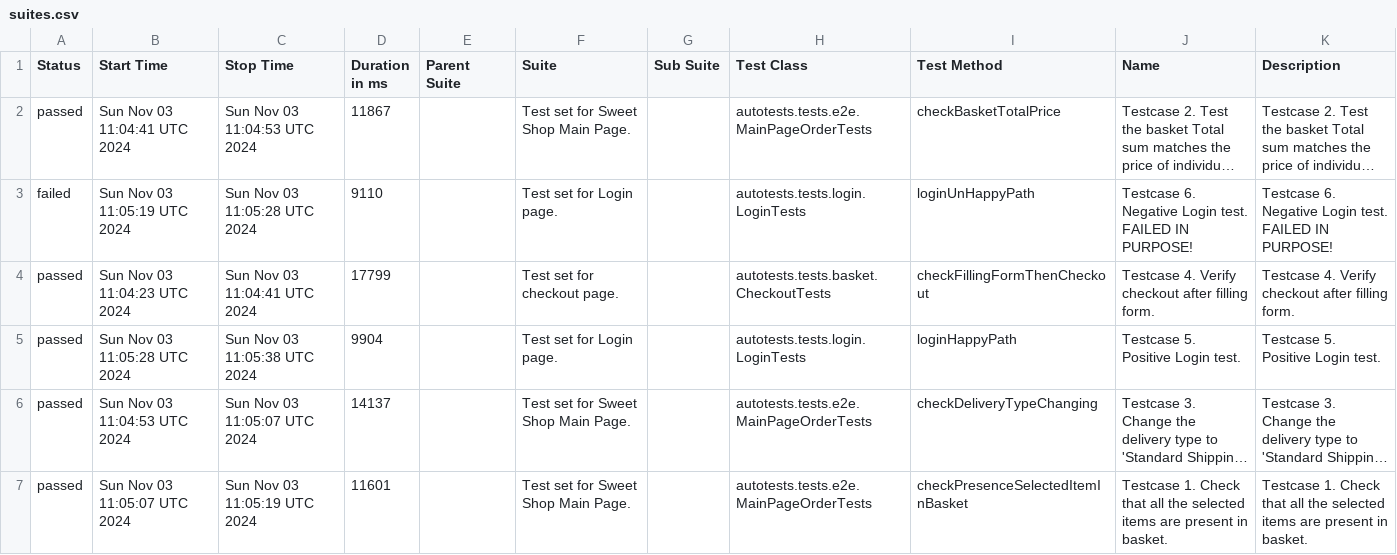
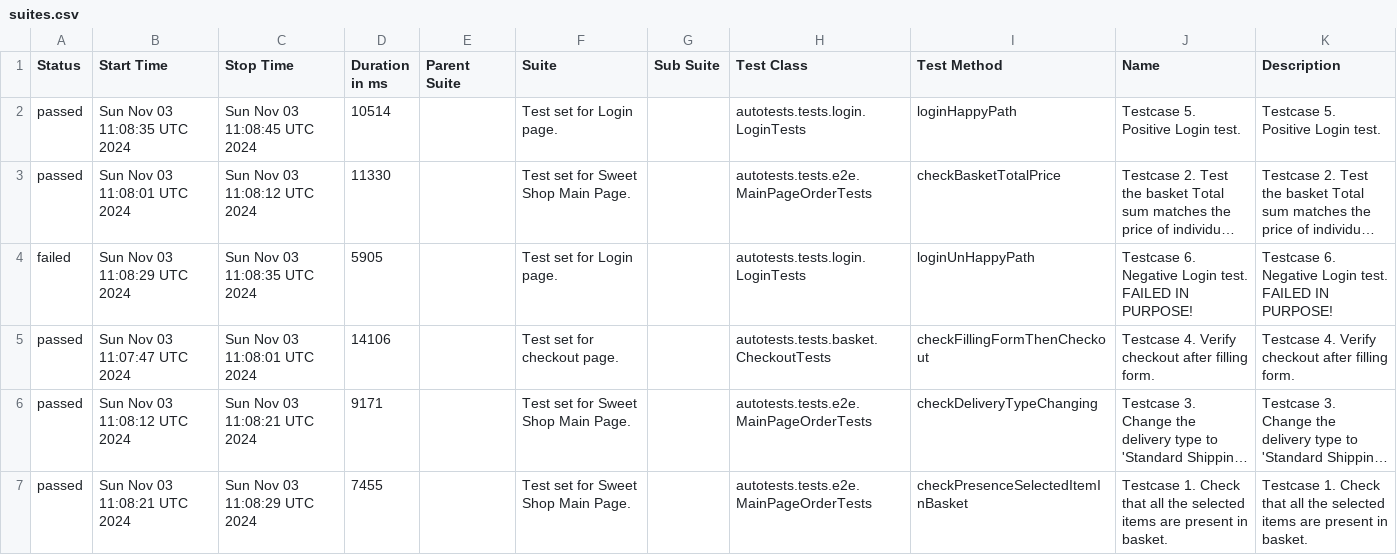
Before and after one commit to xt4k/RakutenSweetShop, a CSV file: data/suites.csv, drawn as a sheet; long unchanged cells end in …; removed rows and columns are numbered as before the commit, all else as after; the diff names each change by its address in the sheet, - before the commit and + after, or states it on an @@ line.

```diff
--- a/data/suites.csv
+++ b/data/suites.csv
+row 2: passed | Sun Nov 03 11:08:35 UTC 2024 | Sun Nov 03 11:08:45 UTC 2024 | 10514 |  | Test set for Login page. |  | autotests.tests.login.LoginTests | loginHappyPath | Testcase 5. Positive Login test. | Testcase 5. Positive Login test.
-B3 (Start Time): Sun Nov 03 11:04:41 UTC 2024
+B3 (Start Time): Sun Nov 03 11:08:01 UTC 2024
-C3 (Stop Time): Sun Nov 03 11:04:53 UTC 2024
+C3 (Stop Time): Sun Nov 03 11:08:12 UTC 2024
-D3 (Duration in ms): 11867
+D3 (Duration in ms): 11330
-B4 (Start Time): Sun Nov 03 11:05:19 UTC 2024
+B4 (Start Time): Sun Nov 03 11:08:29 UTC 2024
-C4 (Stop Time): Sun Nov 03 11:05:28 UTC 2024
+C4 (Stop Time): Sun Nov 03 11:08:35 UTC 2024
-D4 (Duration in ms): 9110
+D4 (Duration in ms): 5905
-B5 (Start Time): Sun Nov 03 11:04:23 UTC 2024
+B5 (Start Time): Sun Nov 03 11:07:47 UTC 2024
-C5 (Stop Time): Sun Nov 03 11:04:41 UTC 2024
+C5 (Stop Time): Sun Nov 03 11:08:01 UTC 2024
-D5 (Duration in ms): 17799
+D5 (Duration in ms): 14106
-row 5: passed | Sun Nov 03 11:05:28 UTC 2024 | Sun Nov 03 11:05:38 UTC 2024 | 9904 |  | Test set for Login page. |  | autotests.tests.login.LoginTests | loginHappyPath | Testcase 5. Positive Login test. | Testcase 5. Positive Login test.
-B6 (Start Time): Sun Nov 03 11:04:53 UTC 2024
+B6 (Start Time): Sun Nov 03 11:08:12 UTC 2024
-C6 (Stop Time): Sun Nov 03 11:05:07 UTC 2024
+C6 (Stop Time): Sun Nov 03 11:08:21 UTC 2024
-D6 (Duration in ms): 14137
+D6 (Duration in ms): 9171
-B7 (Start Time): Sun Nov 03 11:05:07 UTC 2024
+B7 (Start Time): Sun Nov 03 11:08:21 UTC 2024
-C7 (Stop Time): Sun Nov 03 11:05:19 UTC 2024
+C7 (Stop Time): Sun Nov 03 11:08:29 UTC 2024
-D7 (Duration in ms): 11601
+D7 (Duration in ms): 7455
```
Also changed, not shown: 42 other files.
